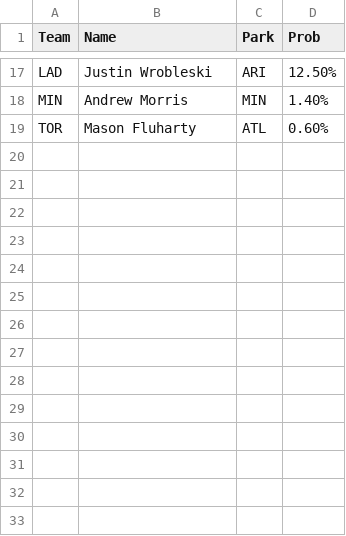
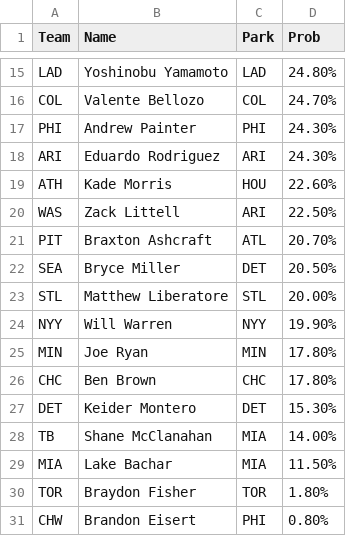
Before and after one commit to a1faded/a1picks-hits-bot, a CSV file: pitcher_walks.csv, drawn as a sheet; only a part is shown, gaps mark what is left out; addresses are those after the commit; the diff covers the shown part only; the diff names each change by its address in the sheet, - before the commit and + after, or states it on an @@ line.

```diff
--- a/pitcher_walks.csv
+++ b/pitcher_walks.csv
-B15 (Name): Justin Wrobleski
+B15 (Name): Yoshinobu Yamamoto
-C15 (Park): ARI
+C15 (Park): LAD
-D15 (Prob): 12.50%
+D15 (Prob): 24.80%
+row 16: COL | Valente Bellozo | COL | 24.70%
+row 17: PHI | Andrew Painter | PHI | 24.30%
+row 18: ARI | Eduardo Rodriguez | ARI | 24.30%
+row 19: ATH | Kade Morris | HOU | 22.60%
+row 20: WAS | Zack Littell | ARI | 22.50%
+row 21: PIT | Braxton Ashcraft | ATL | 20.70%
+row 22: SEA | Bryce Miller | DET | 20.50%
+row 23: STL | Matthew Liberatore | STL | 20.00%
+row 24: NYY | Will Warren | NYY | 19.90%
-B25 (Name): Andrew Morris
+B25 (Name): Joe Ryan
-D25 (Prob): 1.40%
+D25 (Prob): 17.80%
+row 26: CHC | Ben Brown | CHC | 17.80%
+row 27: DET | Keider Montero | DET | 15.30%
+row 28: TB | Shane McClanahan | MIA | 14.00%
+row 29: MIA | Lake Bachar | MIA | 11.50%
-B30 (Name): Mason Fluharty
+B30 (Name): Braydon Fisher
-C30 (Park): ATL
+C30 (Park): TOR
-D30 (Prob): 0.60%
+D30 (Prob): 1.80%
+row 31: CHW | Brandon Eisert | PHI | 0.80%
```
Also changed, not shown: 9 added rows, 11 removed rows and 10 edited cells elsewhere in this file, game_20plusK.csv, game_8pluswalks.csv, 7 other files.
